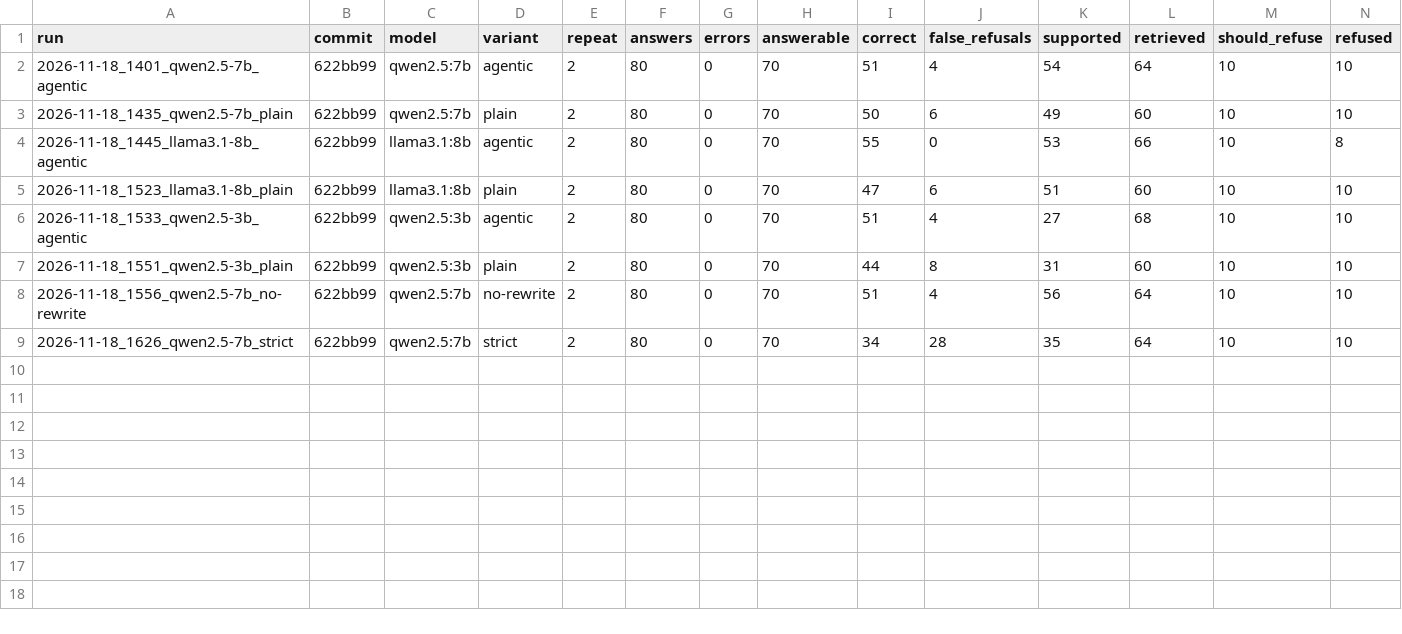
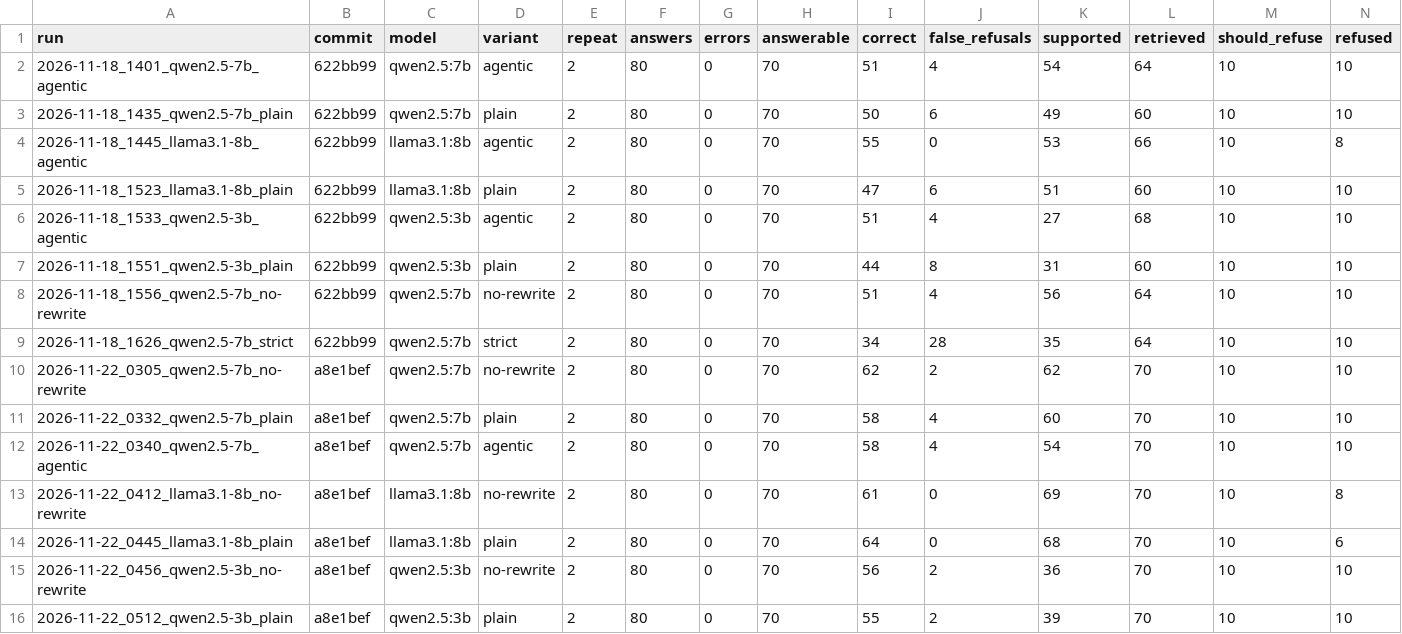
Before and after one commit to hrithikhwn/iium-course-assistant, a CSV file: eval/results/summary.csv, drawn as a sheet; only a part is shown; rows hold the shown columns only; the diff names each change by its address in the sheet, - before the commit and + after, or states it on an @@ line.

Commit message:
Add the final eval results
- 7 runs on Ollama 0.40.17, 40 questions with 2 answers each:
  qwen2.5:7b with the default settings (no-rewrite), plain RAG and query
  rewriting; llama3.1:8b and qwen2.5:3b with the defaults and plain RAG
- With the defaults, qwen2.5:7b gets 62 of its 70 answers to answerable
  questions right (51 in the baseline) and refuses all 10 it should;
  every run had the needed facts in its excerpts for all 70
- Query rewriting still doesn't pay: 58/70 with it, 62/70 without
- llama3.1:8b plain RAG got the most right (64/70) but answered 4 of
  the 10 questions it should have refused; it read a credit total as
  tuition fees
- The runs used a8e1bef's code before it was committed, so summary.csv
  labelled them 80f781c+; the label was changed to a8e1bef afterwards

```diff
--- a/eval/results/summary.csv
+++ b/eval/results/summary.csv
+row 10: 2026-11-22_0305_qwen2.5-7b_no-rewrite | a8e1bef | qwen2.5:7b | no-rewrite | 2 | 80 | 0 | 70 | 62 | 2 | 62 | 70 | 10 | 10
+row 11: 2026-11-22_0332_qwen2.5-7b_plain | a8e1bef | qwen2.5:7b | plain | 2 | 80 | 0 | 70 | 58 | 4 | 60 | 70 | 10 | 10
+row 12: 2026-11-22_0340_qwen2.5-7b_agentic | a8e1bef | qwen2.5:7b | agentic | 2 | 80 | 0 | 70 | 58 | 4 | 54 | 70 | 10 | 10
+row 13: 2026-11-22_0412_llama3.1-8b_no-rewrite | a8e1bef | llama3.1:8b | no-rewrite | 2 | 80 | 0 | 70 | 61 | 0 | 69 | 70 | 10 | 8
+row 14: 2026-11-22_0445_llama3.1-8b_plain | a8e1bef | llama3.1:8b | plain | 2 | 80 | 0 | 70 | 64 | 0 | 68 | 70 | 10 | 6
+row 15: 2026-11-22_0456_qwen2.5-3b_no-rewrite | a8e1bef | qwen2.5:3b | no-rewrite | 2 | 80 | 0 | 70 | 56 | 2 | 36 | 70 | 10 | 10
+row 16: 2026-11-22_0512_qwen2.5-3b_plain | a8e1bef | qwen2.5:3b | plain | 2 | 80 | 0 | 70 | 55 | 2 | 39 | 70 | 10 | 10
```
Also changed, not shown: 7 other files.
